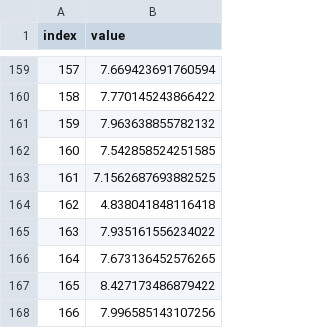
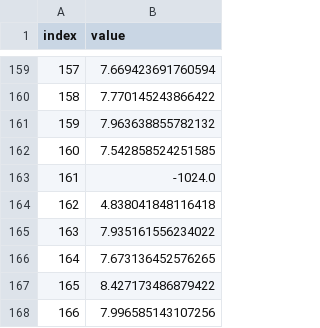
Before and after one commit to slightlynybbled/manufacturing, a CSV file: examples/data/example_data_with_faults.csv, drawn as a sheet; only a part is shown, gaps mark what is left out.

Commit message:
Modify examples to add robustness testing; added feature to remove significant outliers; bump version

```diff
--- a/examples/data/example_data_with_faults.csv
+++ b/examples/data/example_data_with_faults.csv
@@ -162,3 +162,3 @@ index,value
 160,7.542858524251585
-161,7.1562687693882525
+161,-1024.0
 162,4.838041848116418
```
Also changed, not shown: 4 other files.
